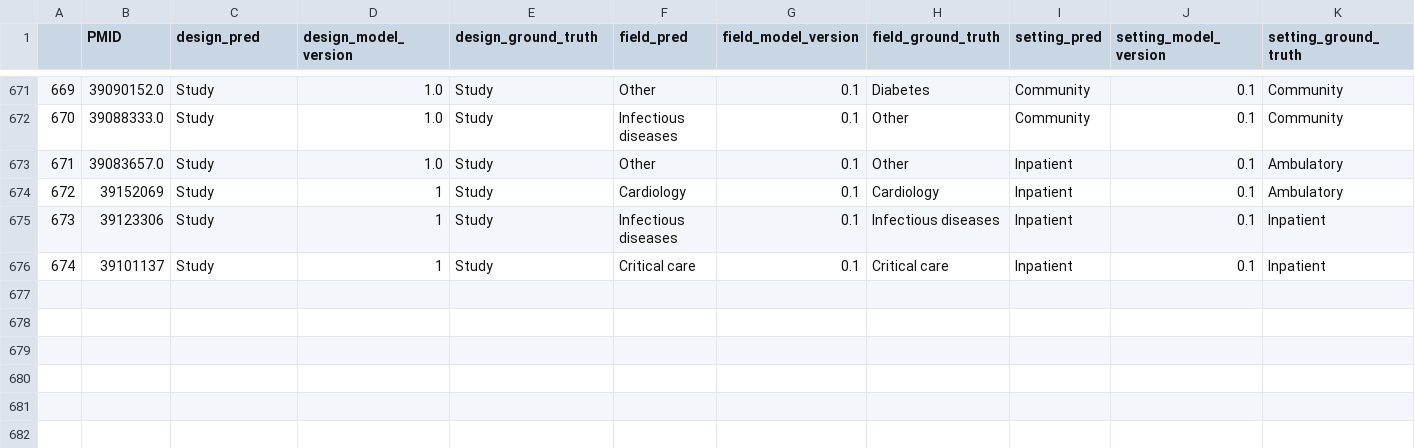
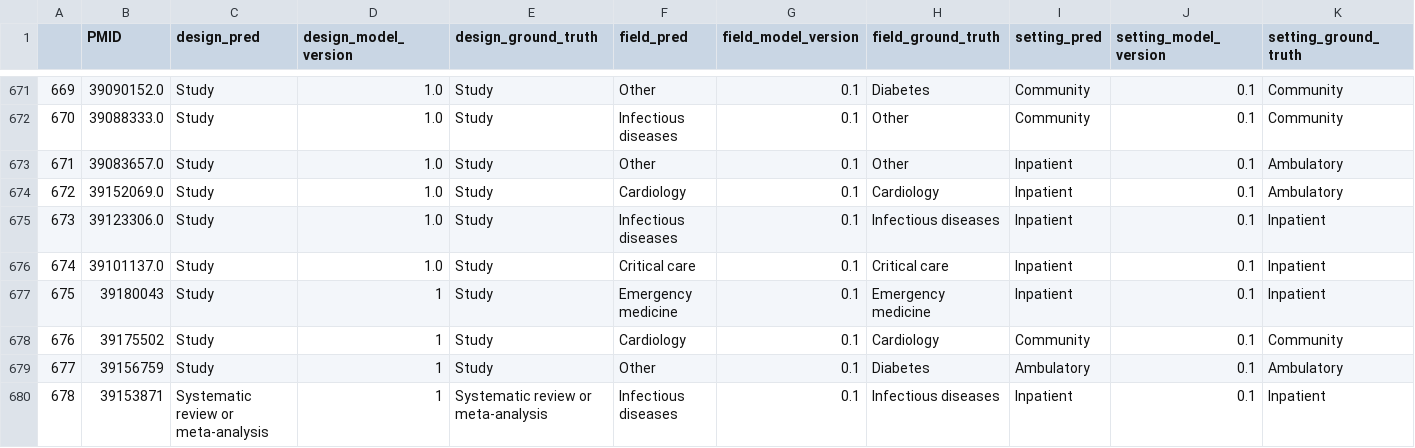
Before and after one commit to urppchusj/impactpharmacie, a CSV file: data/second_gen/predictions.csv, drawn as a sheet; only a part is shown, gaps mark what is left out.

```diff
--- a/data/second_gen/predictions.csv
+++ b/data/second_gen/predictions.csv
@@ -673,4 +673,8 @@
 671,39083657.0,Study,1.0,Study,Other,0.1,Other,Inpatient,0.1,Ambulatory
-672,39152069,Study,1,Study,Cardiology,0.1,Cardiology,Inpatient,0.1,Ambulatory
-673,39123306,Study,1,Study,Infectious diseases,0.1,Infectious diseases,Inpatient,0.1,Inpatient
-674,39101137,Study,1,Study,Critical care,0.1,Critical care,Inpatient,0.1,Inpatient
+672,39152069.0,Study,1.0,Study,Cardiology,0.1,Cardiology,Inpatient,0.1,Ambulatory
+673,39123306.0,Study,1.0,Study,Infectious diseases,0.1,Infectious diseases,Inpatient,0.1,Inpatient
+674,39101137.0,Study,1.0,Study,Critical care,0.1,Critical care,Inpatient,0.1,Inpatient
+675,39180043,Study,1,Study,Emergency medicine,0.1,Emergency medicine,Inpatient,0.1,Inpatient
+676,39175502,Study,1,Study,Cardiology,0.1,Cardiology,Community,0.1,Community
+677,39156759,Study,1,Study,Other,0.1,Diabetes,Ambulatory,0.1,Ambulatory
+678,39153871,Systematic review or meta-analysis,1,Systematic review or meta-analysis,Infectious diseases,0.1,Infectious diseases,Inpatient,0.1,Inpatient
```
Also changed, not shown: data/second_gen/extraction_log.csv, 2 other files.
